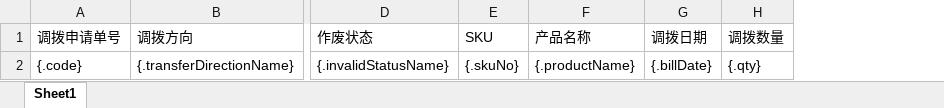
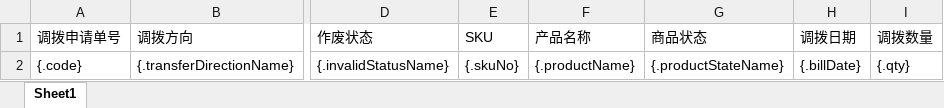
Before and after one commit to quyuzhong1/cloud-erp-backend, an Excel workbook: erp-server/erp-server-file/src/main/resources/excel/wms/transferApplication.xlsx, sheet Sheet1, drawn as a sheet; only a part is shown, gaps mark what is left out; values as stored, in another font and other column widths than the file's, no borders; the diff names each change by its address in the sheet, - before the commit and + after, or states it on an @@ line.

```diff
--- a/erp-server/erp-server-file/src/main/resources/excel/wms/transferApplication.xlsx (sheet Sheet1)
+++ b/erp-server/erp-server-file/src/main/resources/excel/wms/transferApplication.xlsx (sheet Sheet1)
+column G (商品状态), row 2: {.productStateName}
```
Also changed, not shown: erp-server/erp-server-file/src/main/resources/excel/wms/StocktakingProfitLoss.xlsx, 2 other files.
